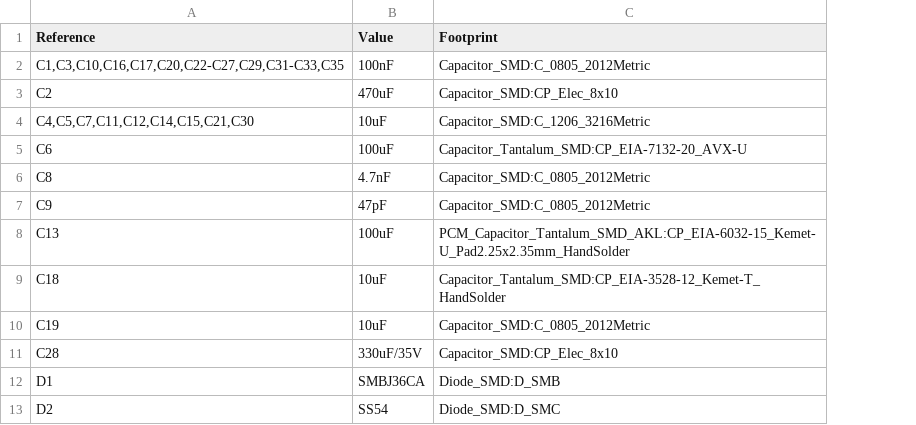
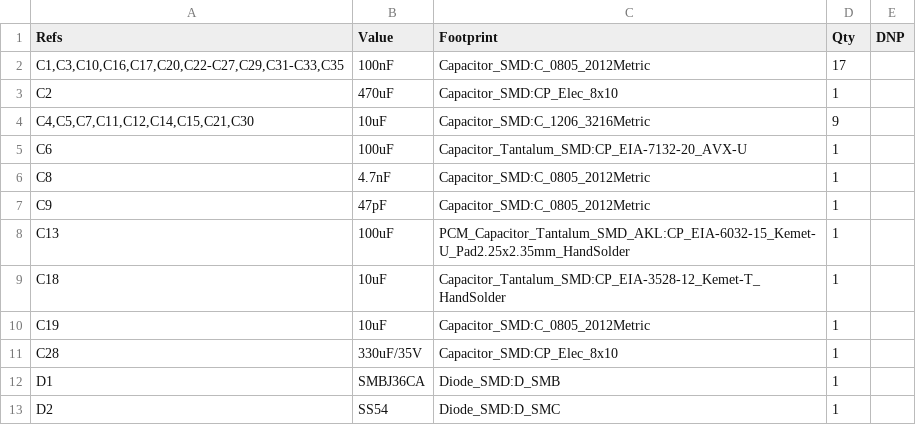
Before and after one commit to timurufa86/kamaz_leveler, a CSV file: hardware/variants/esp32s3_ruichi158/production/BOM.csv, drawn as a sheet; only a part is shown; the diff names each change by its address in the sheet, - before the commit and + after, or states it on an @@ line.

```diff
--- a/hardware/variants/esp32s3_ruichi158/production/BOM.csv
+++ b/hardware/variants/esp32s3_ruichi158/production/BOM.csv
+column D (Qty), rows 2-13: 17 | 1 | 9 | 1 | 1 | 1 | 1 | 1 | 1 | 1 | 1 | 1
+column E (DNP), empty
-A1: Reference
+A1: Refs
```
Also changed, not shown: 21 other files.
